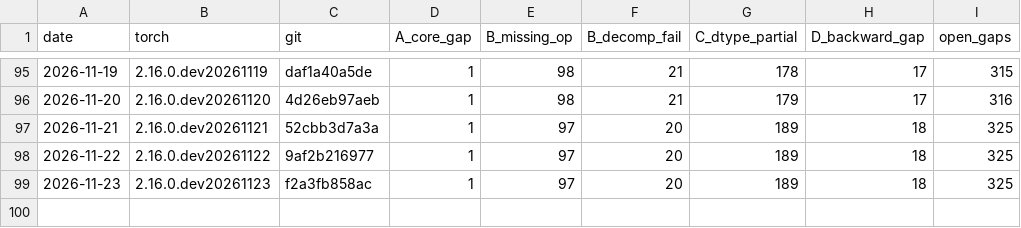
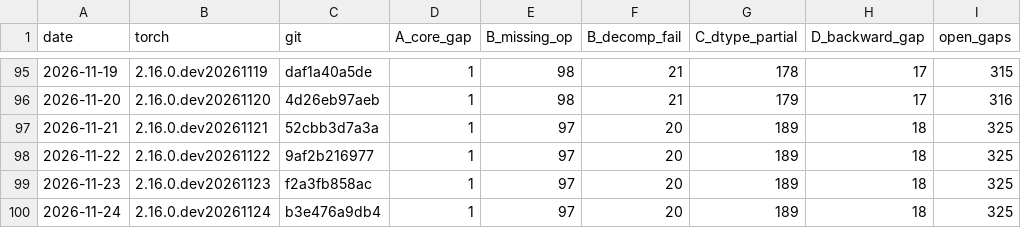
Before and after one commit to jhavukainen/mps-coverage, a CSV file: history.csv, drawn as a sheet; only a part is shown, gaps mark what is left out.

```diff
--- a/history.csv
+++ b/history.csv
@@ -99 +99,2 @@ date,torch,git,A_core_gap,B_missing_op,B_decomp_fail,C_dtype_partial,D_backward_
 2026-11-23,2.16.0.dev20261123,f2a3fb858ac,1,97,20,189,18,325
+2026-11-24,2.16.0.dev20261124,b3e476a9db4,1,97,20,189,18,325
```
Also changed, not shown: 2 other files.
